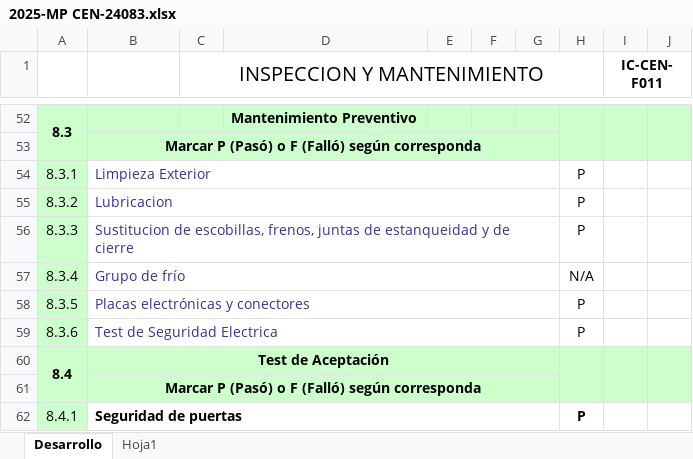
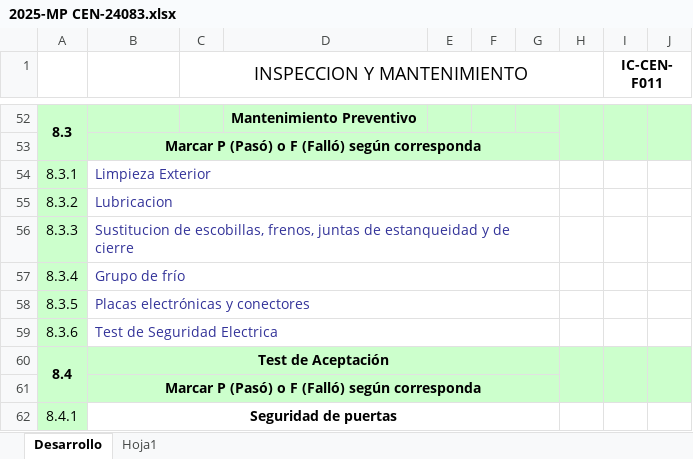
Before and after one commit to henrysalinas1985-source/Centrifugas, an Excel workbook: 2025-MP CEN-24083.xlsx, sheet Desarrollo, drawn as a sheet; only a part is shown, gaps mark what is left out; values as stored, in another font and other column widths than the file's, no borders; charts and pictures and conditional formats not drawn; the diff covers the shown part only; the diff names each change by its address in the sheet, - before the commit and + after, or states it on an @@ line.

```diff
--- a/2025-MP CEN-24083.xlsx (sheet Desarrollo)
+++ b/2025-MP CEN-24083.xlsx (sheet Desarrollo)
@@ C1 text size: smaller @@
-H54:H56: P
+H54:H56: (empty)
-H57: N/A
+H57: (empty)
-H58:H59: P
+H58:H59: (empty)
-B62 alignment: left
+B62 alignment: center
-H62: P
+H62: (empty)
```
Also changed, not shown: 6 added rows, 6 removed rows, 32 edited cells, cell formats and merged cells elsewhere in this sheet, charts or pictures.
